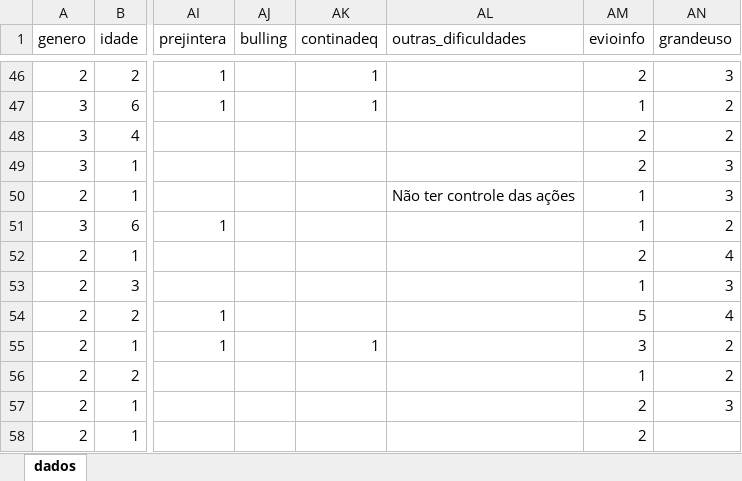
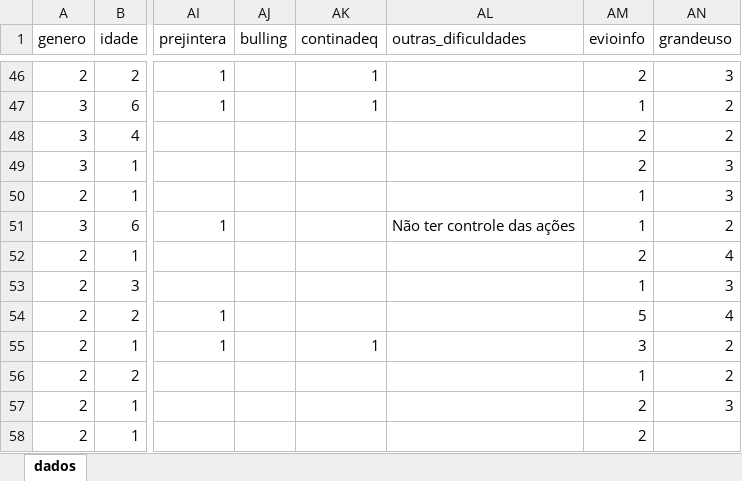
Before and after one commit to LInDa-ProPesq/Grupo-2, an Excel workbook: dados/umses_alunos_2018.xlsx, sheet dados, drawn as a sheet; only a part is shown, gaps mark what is left out; values as stored, in another font and other column widths than the file's, no borders; the diff names each change by its address in the sheet, - before the commit and + after, or states it on an @@ line.

Commit message:
Gráficos de dificuldades no uso de mídias sociais para educação gerado.

```diff
--- a/dados/umses_alunos_2018.xlsx (sheet dados)
+++ b/dados/umses_alunos_2018.xlsx (sheet dados)
-AL50 (outras_dificuldades): Não ter controle das ações
+AL50 (outras_dificuldades): (empty)
-AL51 (outras_dificuldades): (empty)
+AL51 (outras_dificuldades): Não ter controle das ações
```
Also changed, not shown: 9 other files.
